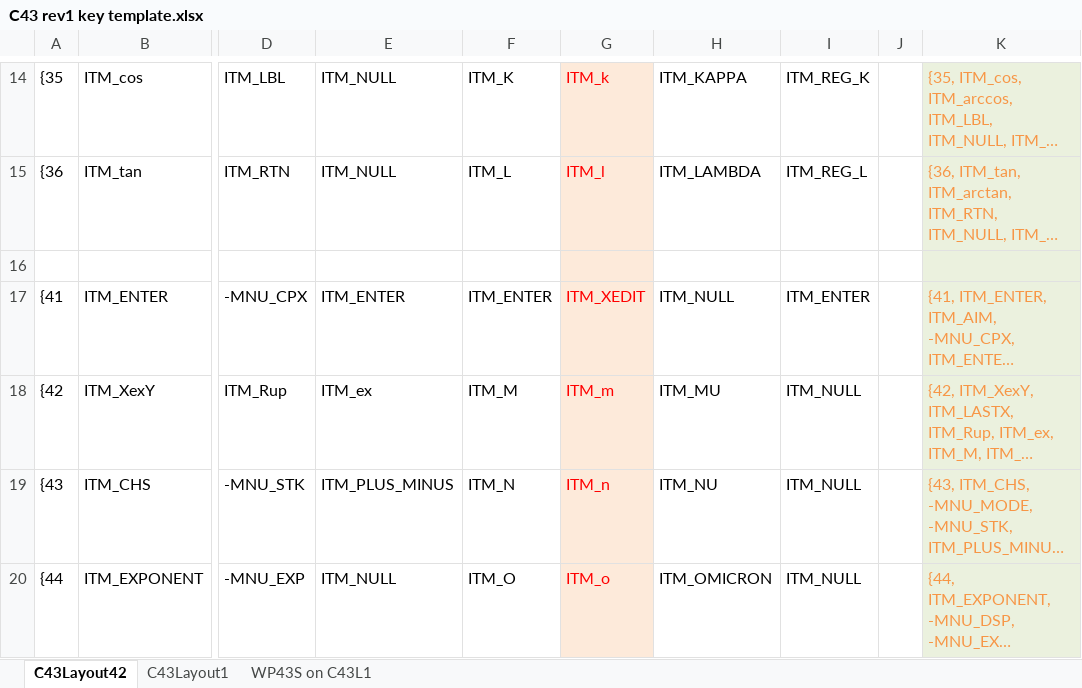
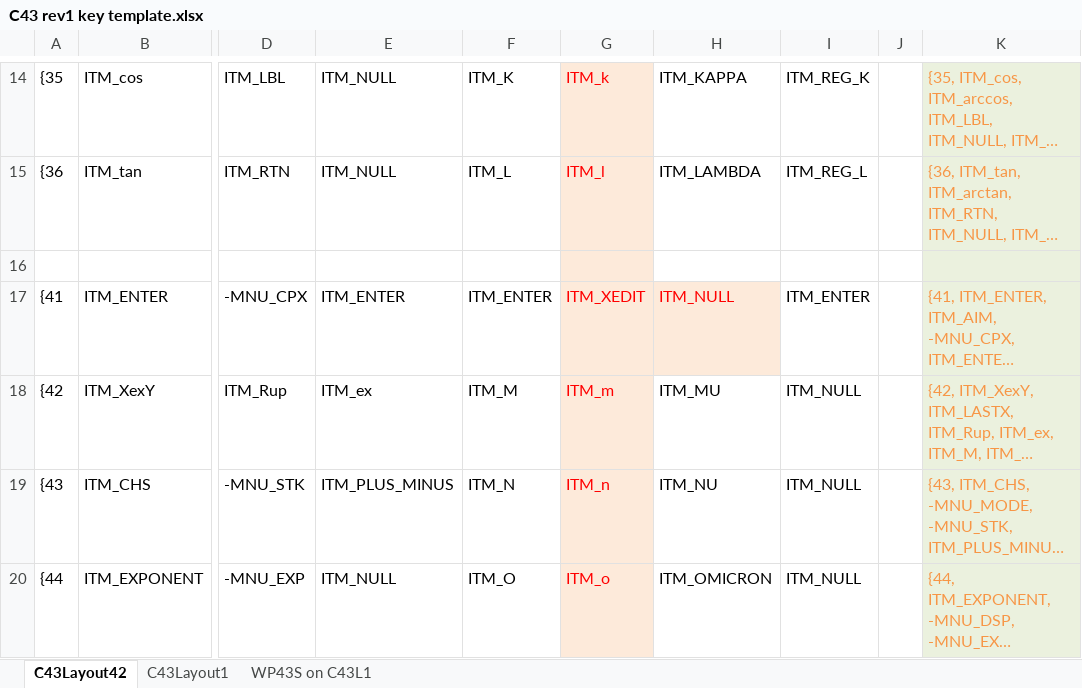
Before and after one commit to semi-simple/C43-mirror, an Excel workbook: src/C43 rev1 key template.xlsx, sheet C43Layout42, drawn as a sheet; only a part is shown, gaps mark what is left out; long unchanged cells end in …; values as stored, in another font and other column widths than the file's, no borders; the diff covers the shown part only; the diff names each change by its address in the sheet, - before the commit and + after, or states it on an @@ line.

```diff
--- a/src/C43 rev1 key template.xlsx (sheet C43Layout42)
+++ b/src/C43 rev1 key template.xlsx (sheet C43Layout42)
@@ H17 fill: none → #FDEADA, text colour: black → #FF0000 @@
```
Also changed, not shown: 4 edited cells and cell formats elsewhere in this sheet, sheet C43Layout1, sheet WP43S on C43L1, 4 other files.
